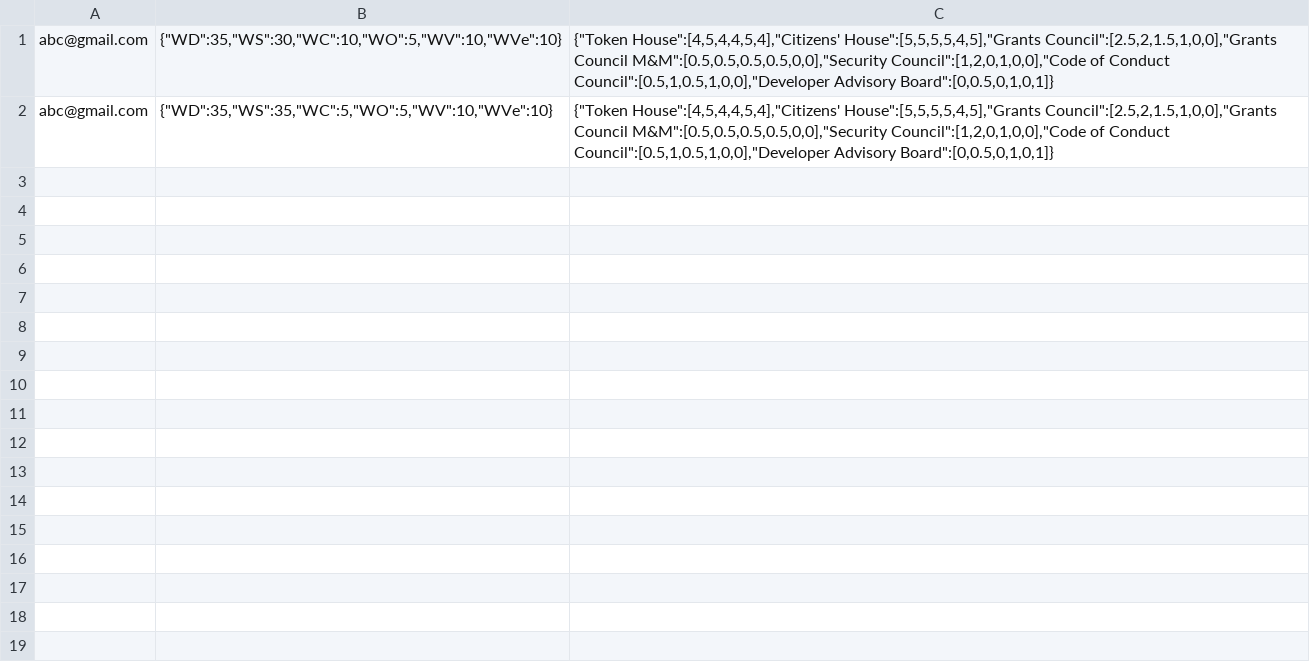
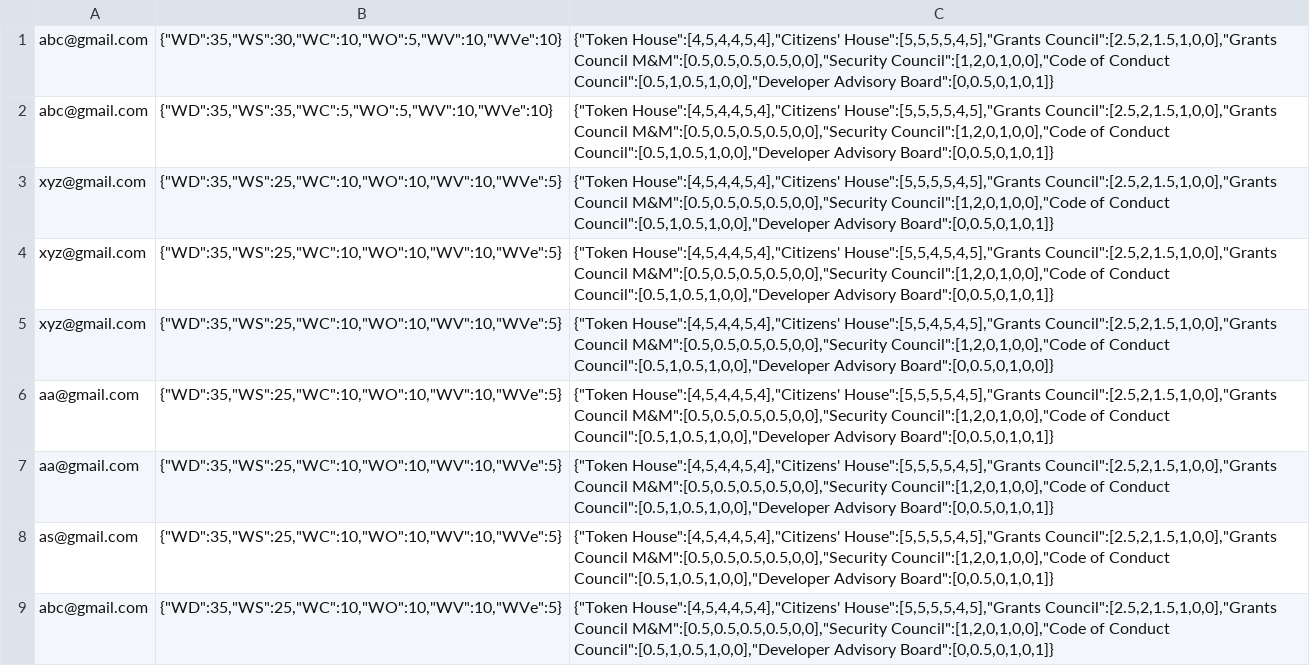
Before and after one commit to ARDev097/Measuring_COP_Optimism, a CSV file: backend/data.csv, drawn as a sheet; the diff names each change by its address in the sheet, - before the commit and + after, or states it on an @@ line.

```diff
--- a/backend/data.csv
+++ b/backend/data.csv
+row 3: xyz@gmail.com | {"WD":35,"WS":25,"WC":10,"WO":10,"WV":10,"WVe":5} | {"Token House":[4,5,4,4,5,4],"Citizens' House":[5,5,5,5,4,5],"Grants Council":[2.5,2,1.5,1,0,0],"Grants Council M&M":[0.5,0.5,0.5,0.5,0,0],"Security Council":[1,2,0,1,0,0],"Code of Conduct Council":[0.5,1,0.5,1,0,0],"Developer Advisory Board":[0,0.5,0,1,0,1]}
+row 4: xyz@gmail.com | {"WD":35,"WS":25,"WC":10,"WO":10,"WV":10,"WVe":5} | {"Token House":[4,5,4,4,5,4],"Citizens' House":[5,5,4,5,4,5],"Grants Council":[2.5,2,1.5,1,0,0],"Grants Council M&M":[0.5,0.5,0.5,0.5,0,0],"Security Council":[1,2,0,1,0,0],"Code of Conduct Council":[0.5,1,0.5,1,0,0],"Developer Advisory Board":[0,0.5,0,1,0,1]}
+row 5: xyz@gmail.com | {"WD":35,"WS":25,"WC":10,"WO":10,"WV":10,"WVe":5} | {"Token House":[4,5,4,4,5,4],"Citizens' House":[5,5,4,5,4,5],"Grants Council":[2.5,2,1.5,1,0,0],"Grants Council M&M":[0.5,0.5,0.5,0.5,0,0],"Security Council":[1,2,0,1,0,0],"Code of Conduct Council":[0.5,1,0.5,1,0,0],"Developer Advisory Board":[0,0.5,0,1,0,0]}
+row 6: aa@gmail.com | {"WD":35,"WS":25,"WC":10,"WO":10,"WV":10,"WVe":5} | {"Token House":[4,5,4,4,5,4],"Citizens' House":[5,5,5,5,4,5],"Grants Council":[2.5,2,1.5,1,0,0],"Grants Council M&M":[0.5,0.5,0.5,0.5,0,0],"Security Council":[1,2,0,1,0,0],"Code of Conduct Council":[0.5,1,0.5,1,0,0],"Developer Advisory Board":[0,0.5,0,1,0,1]}
+row 7: aa@gmail.com | {"WD":35,"WS":25,"WC":10,"WO":10,"WV":10,"WVe":5} | {"Token House":[4,5,4,4,5,4],"Citizens' House":[5,5,5,5,4,5],"Grants Council":[2.5,2,1.5,1,0,0],"Grants Council M&M":[0.5,0.5,0.5,0.5,0,0],"Security Council":[1,2,0,1,0,0],"Code of Conduct Council":[0.5,1,0.5,1,0,0],"Developer Advisory Board":[0,0.5,0,1,0,1]}
+row 8: as@gmail.com | {"WD":35,"WS":25,"WC":10,"WO":10,"WV":10,"WVe":5} | {"Token House":[4,5,4,4,5,4],"Citizens' House":[5,5,5,5,4,5],"Grants Council":[2.5,2,1.5,1,0,0],"Grants Council M&M":[0.5,0.5,0.5,0.5,0,0],"Security Council":[1,2,0,1,0,0],"Code of Conduct Council":[0.5,1,0.5,1,0,0],"Developer Advisory Board":[0,0.5,0,1,0,1]}
+row 9: abc@gmail.com | {"WD":35,"WS":25,"WC":10,"WO":10,"WV":10,"WVe":5} | {"Token House":[4,5,4,4,5,4],"Citizens' House":[5,5,5,5,4,5],"Grants Council":[2.5,2,1.5,1,0,0],"Grants Council M&M":[0.5,0.5,0.5,0.5,0,0],"Security Council":[1,2,0,1,0,0],"Code of Conduct Council":[0.5,1,0.5,1,0,0],"Developer Advisory Board":[0,0.5,0,1,0,1]}
```
Also changed, not shown: 6 other files.
